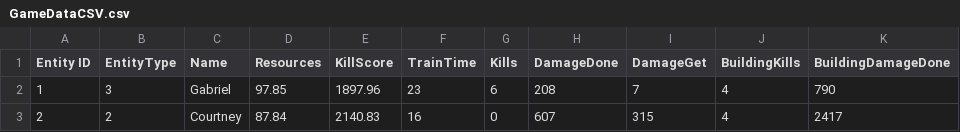
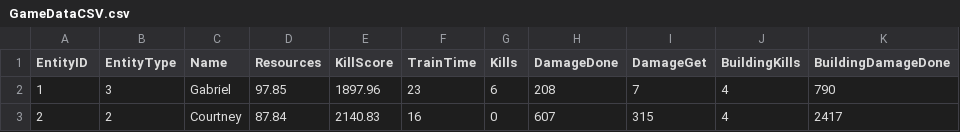
Before and after one commit to XarxesTeam/GameDataGenerator, a CSV file: GameDataPractice/GameDataCSV.csv, drawn as a sheet; only a part is shown.

Commit message:
Doc done

```diff
--- a/GameDataPractice/GameDataCSV.csv
+++ b/GameDataPractice/GameDataCSV.csv
@@ -1,2 +1,2 @@
-Entity ID;EntityType;Name;Resources;KillScore;TrainTime;Kills;DamageDone;DamageGet;BuildingKills;BuildingDamageDone
+EntityID;EntityType;Name;Resources;KillScore;TrainTime;Kills;DamageDone;DamageGet;BuildingKills;BuildingDamageDone
 1;3;Gabriel;97.85;1897.96;23;6;208;7;4;790
```
Also changed, not shown: 1 other file.
